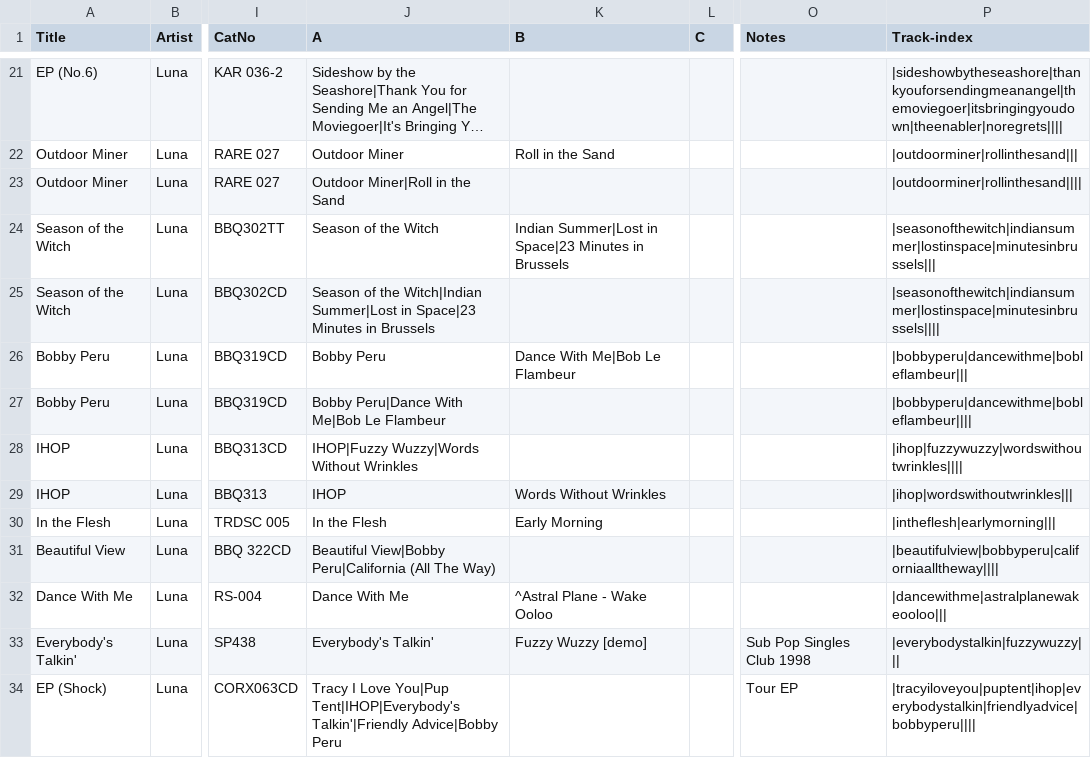
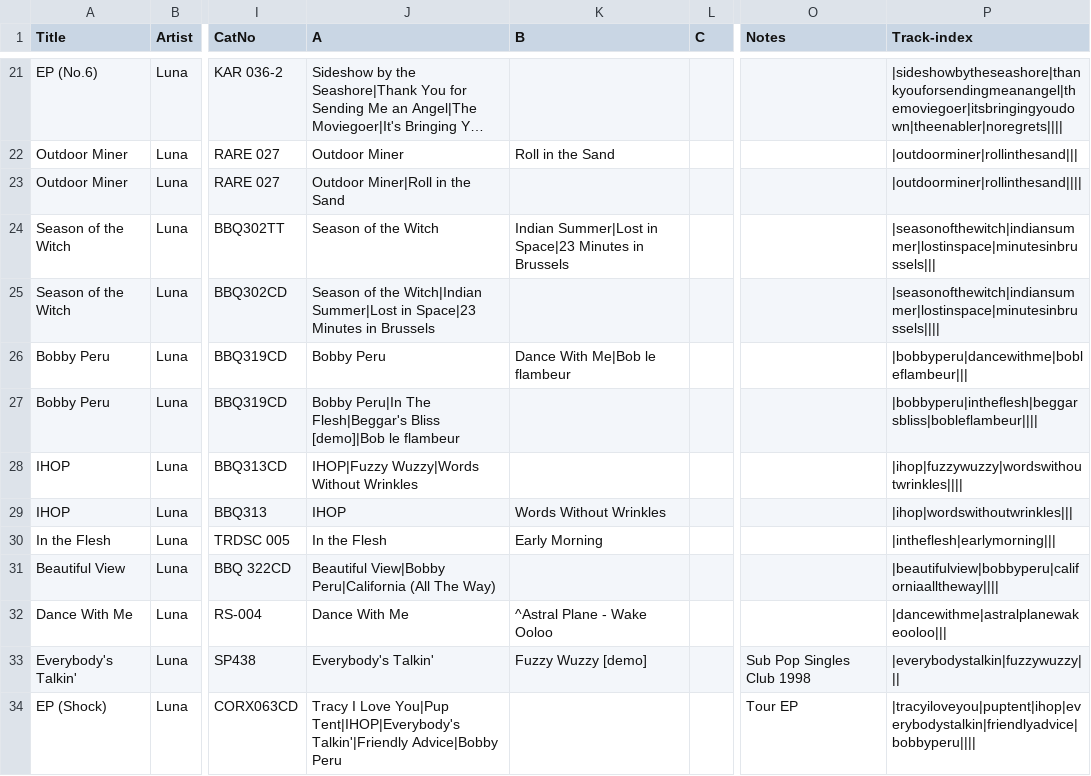
Before and after one commit to grange85/ahfow-database, a CSV file: _data/discography/luna_101_singles.csv, drawn as a sheet; only a part is shown, gaps mark what is left out; long unchanged cells end in …; the diff names each change by its address in the sheet, - before the commit and + after, or states it on an @@ line.

Commit message:
fix discog

```diff
--- a/_data/discography/luna_101_singles.csv
+++ b/_data/discography/luna_101_singles.csv
-K26 (B): Dance With Me|Bob Le Flambeur
+K26 (B): Dance With Me|Bob le flambeur
-J27 (A): Bobby Peru|Dance With Me|Bob Le Flambeur
+J27 (A): Bobby Peru|In The Flesh|Beggar's Bliss [demo]|Bob le flambeur
-P27 (Track-index): |bobbyperu|dancewithme|bobleflambeur||||
+P27 (Track-index): |bobbyperu|intheflesh|beggarsbliss|bobleflambeur||||
```
